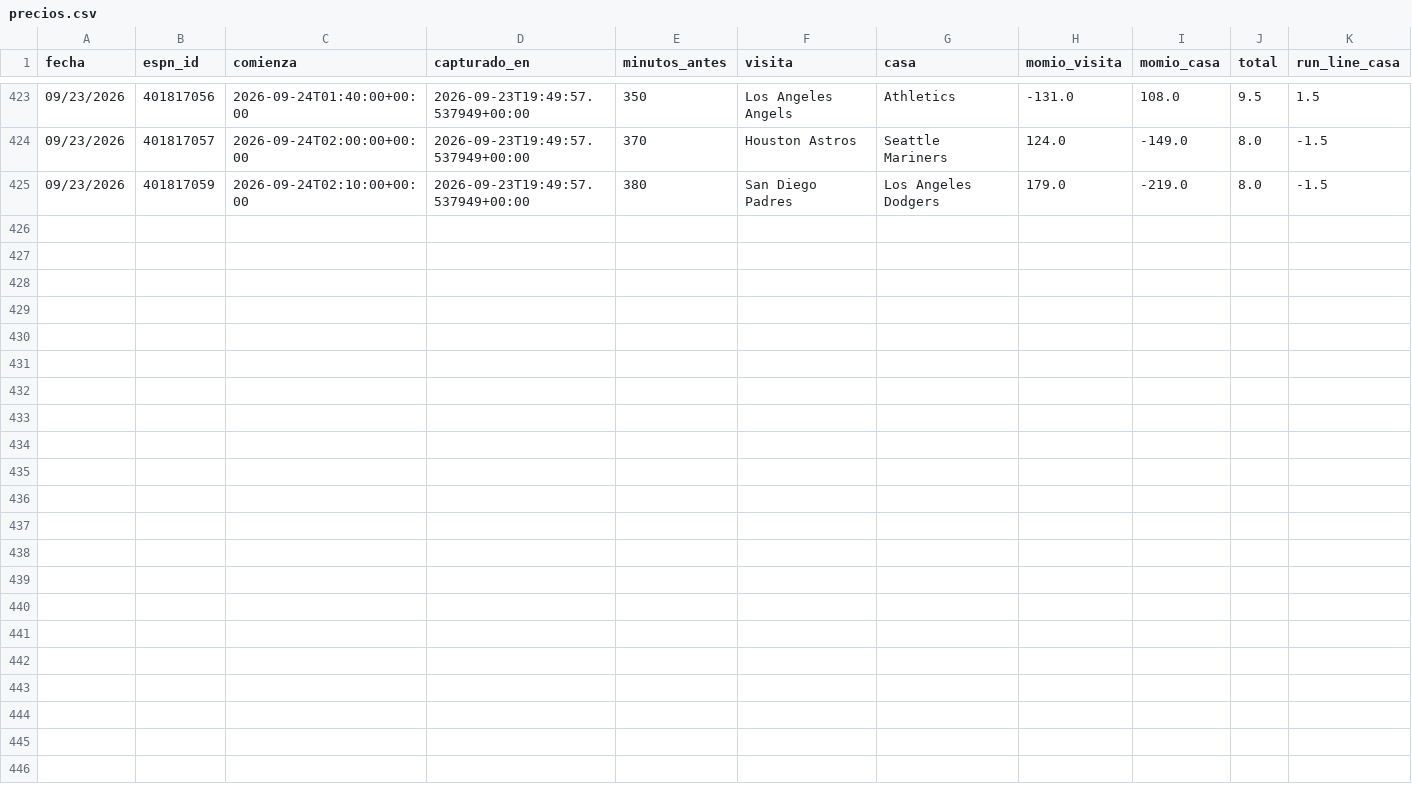
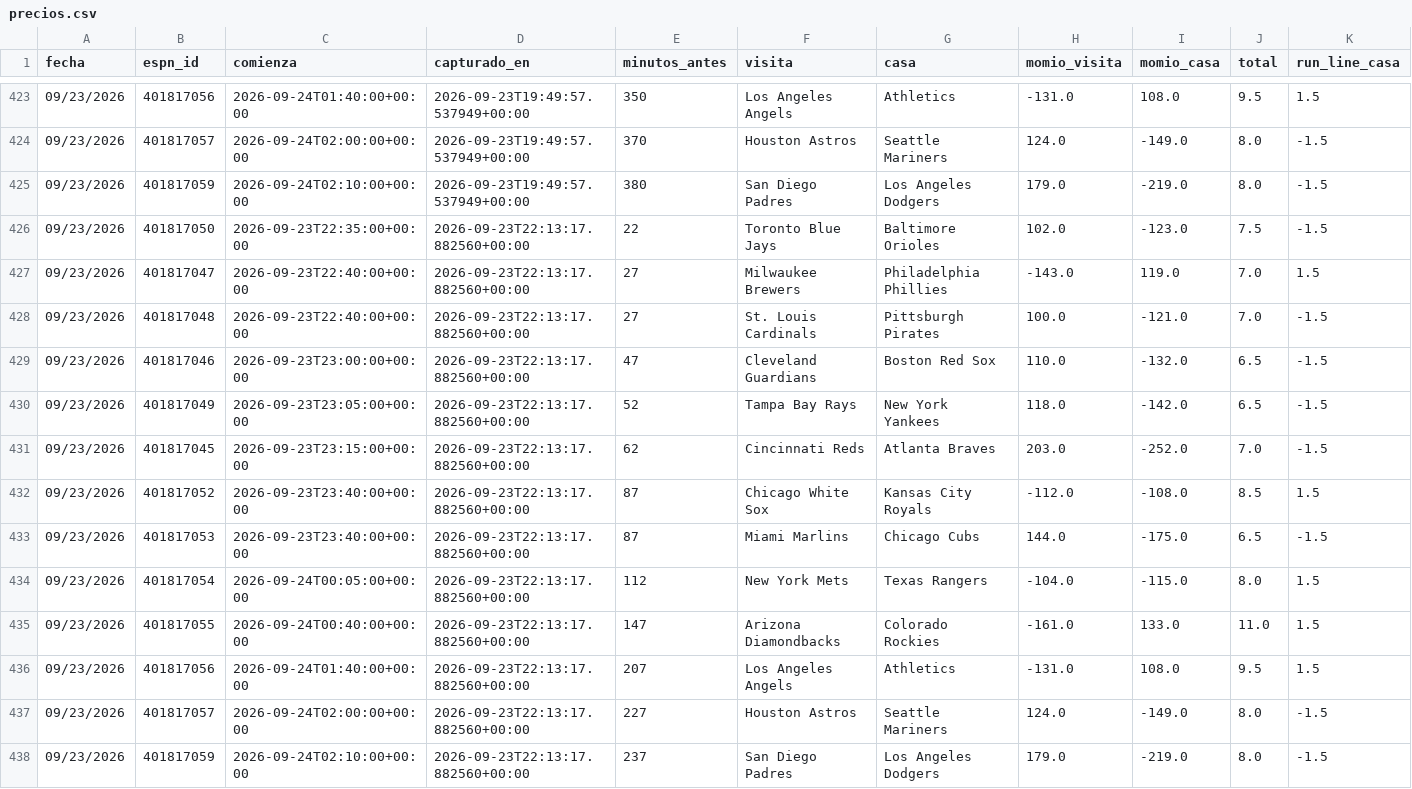
Before and after one commit to Robert123712/MODELO-MLB-V02, a CSV file: precios.csv, drawn as a sheet; only a part is shown, gaps mark what is left out; rows hold the shown columns only; the diff names each change by its address in the sheet, - before the commit and + after, or states it on an @@ line.

```diff
--- a/precios.csv
+++ b/precios.csv
+row 426: 09/23/2026 | 401817050 | 2026-09-23T22:35:00+00:00 | 2026-09-23T22:13:17.882560+00:00 | 22 | Toronto Blue Jays | Baltimore Orioles | 102.0 | -123.0 | 7.5 | -1.5
+row 427: 09/23/2026 | 401817047 | 2026-09-23T22:40:00+00:00 | 2026-09-23T22:13:17.882560+00:00 | 27 | Milwaukee Brewers | Philadelphia Phillies | -143.0 | 119.0 | 7.0 | 1.5
+row 428: 09/23/2026 | 401817048 | 2026-09-23T22:40:00+00:00 | 2026-09-23T22:13:17.882560+00:00 | 27 | St. Louis Cardinals | Pittsburgh Pirates | 100.0 | -121.0 | 7.0 | -1.5
+row 429: 09/23/2026 | 401817046 | 2026-09-23T23:00:00+00:00 | 2026-09-23T22:13:17.882560+00:00 | 47 | Cleveland Guardians | Boston Red Sox | 110.0 | -132.0 | 6.5 | -1.5
+row 430: 09/23/2026 | 401817049 | 2026-09-23T23:05:00+00:00 | 2026-09-23T22:13:17.882560+00:00 | 52 | Tampa Bay Rays | New York Yankees | 118.0 | -142.0 | 6.5 | -1.5
+row 431: 09/23/2026 | 401817045 | 2026-09-23T23:15:00+00:00 | 2026-09-23T22:13:17.882560+00:00 | 62 | Cincinnati Reds | Atlanta Braves | 203.0 | -252.0 | 7.0 | -1.5
+row 432: 09/23/2026 | 401817052 | 2026-09-23T23:40:00+00:00 | 2026-09-23T22:13:17.882560+00:00 | 87 | Chicago White Sox | Kansas City Royals | -112.0 | -108.0 | 8.5 | 1.5
+row 433: 09/23/2026 | 401817053 | 2026-09-23T23:40:00+00:00 | 2026-09-23T22:13:17.882560+00:00 | 87 | Miami Marlins | Chicago Cubs | 144.0 | -175.0 | 6.5 | -1.5
+row 434: 09/23/2026 | 401817054 | 2026-09-24T00:05:00+00:00 | 2026-09-23T22:13:17.882560+00:00 | 112 | New York Mets | Texas Rangers | -104.0 | -115.0 | 8.0 | 1.5
+row 435: 09/23/2026 | 401817055 | 2026-09-24T00:40:00+00:00 | 2026-09-23T22:13:17.882560+00:00 | 147 | Arizona Diamondbacks | Colorado Rockies | -161.0 | 133.0 | 11.0 | 1.5
+row 436: 09/23/2026 | 401817056 | 2026-09-24T01:40:00+00:00 | 2026-09-23T22:13:17.882560+00:00 | 207 | Los Angeles Angels | Athletics | -131.0 | 108.0 | 9.5 | 1.5
+row 437: 09/23/2026 | 401817057 | 2026-09-24T02:00:00+00:00 | 2026-09-23T22:13:17.882560+00:00 | 227 | Houston Astros | Seattle Mariners | 124.0 | -149.0 | 8.0 | -1.5
+row 438: 09/23/2026 | 401817059 | 2026-09-24T02:10:00+00:00 | 2026-09-23T22:13:17.882560+00:00 | 237 | San Diego Padres | Los Angeles Dodgers | 179.0 | -219.0 | 8.0 | -1.5
```
Also changed, not shown: 5 other files.
